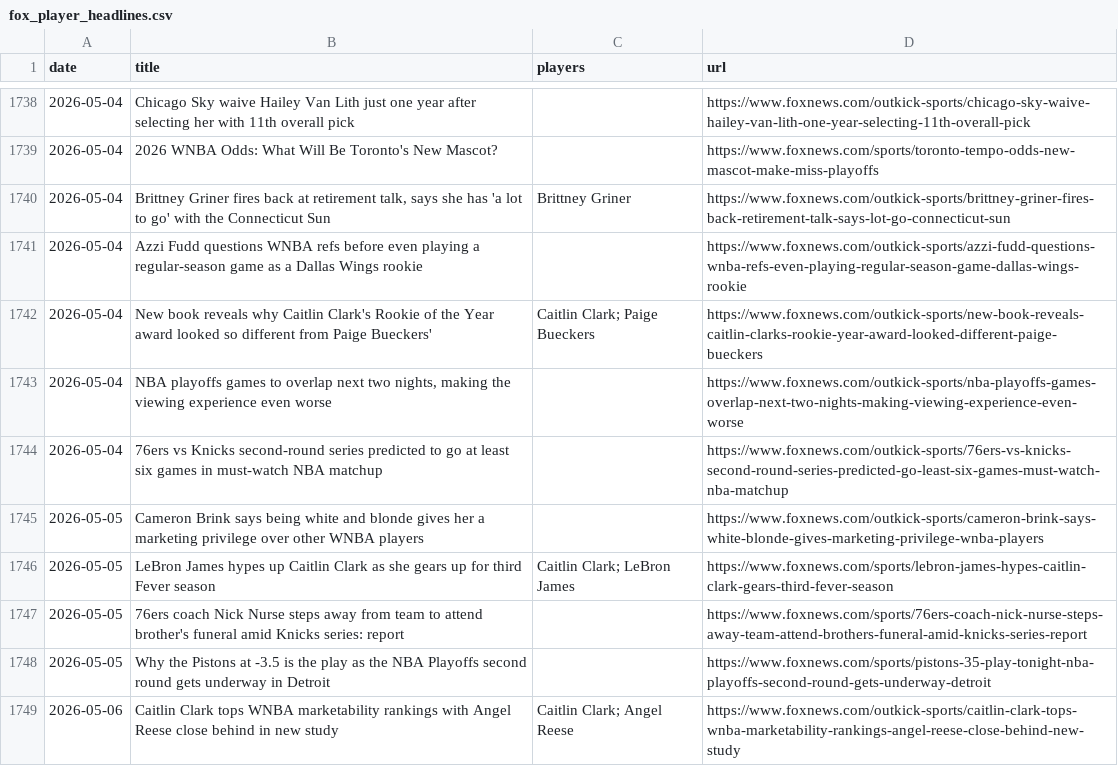
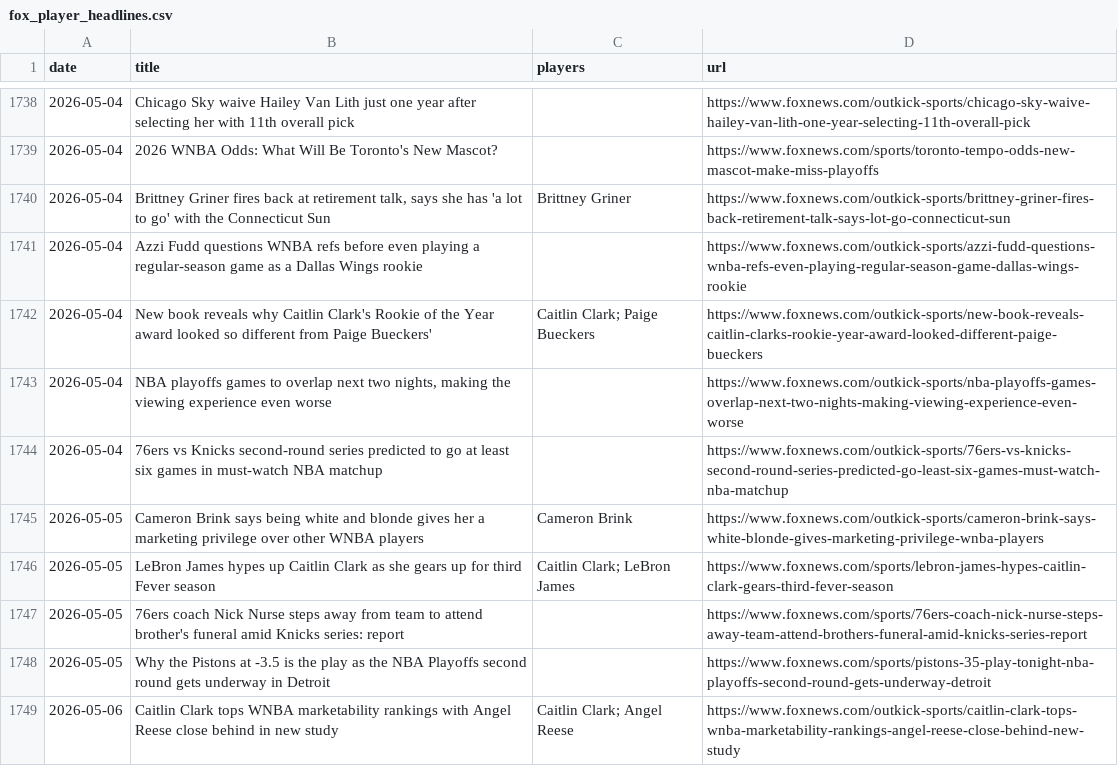
Before and after one commit to the-pudding/wnba-politics, a CSV file: src/data/fox_player_headlines.csv, drawn as a sheet; only a part is shown, gaps mark what is left out; the diff covers the shown part only.

```diff
--- a/src/data/fox_player_headlines.csv
+++ b/src/data/fox_player_headlines.csv
@@ -1744,3 +1744,3 @@ date,title,players,url
 2026-05-04,76ers vs Knicks second-round series predicted to go at least six games in must-watch NBA matchup,,https://www.foxnews.com/outkick-sports/76ers-vs-knicks-second-round-series-predicted-go-least-six-games-must-watch-nba-matchup
-2026-05-05,Cameron Brink says being white and blonde gives her a marketing privilege over other WNBA players,,https://www.foxnews.com/outkick-sports/cameron-brink-says-white-blonde-gives-marketing-privilege-wnba-players
+2026-05-05,Cameron Brink says being white and blonde gives her a marketing privilege over other WNBA players,Cameron Brink,https://www.foxnews.com/outkick-sports/cameron-brink-says-white-blonde-gives-marketing-privilege-wnba-players
 2026-05-05,LeBron James hypes up Caitlin Clark as she gears up for third Fever season,Caitlin Clark; LeBron James,https://www.foxnews.com/sports/lebron-james-hypes-caitlin-clark-gears-third-fever-season
```
Also changed, not shown: 18 edited cells elsewhere in this file, data/framing_terms.csv, src/data/appearance_talk.csv, 8 other files.
